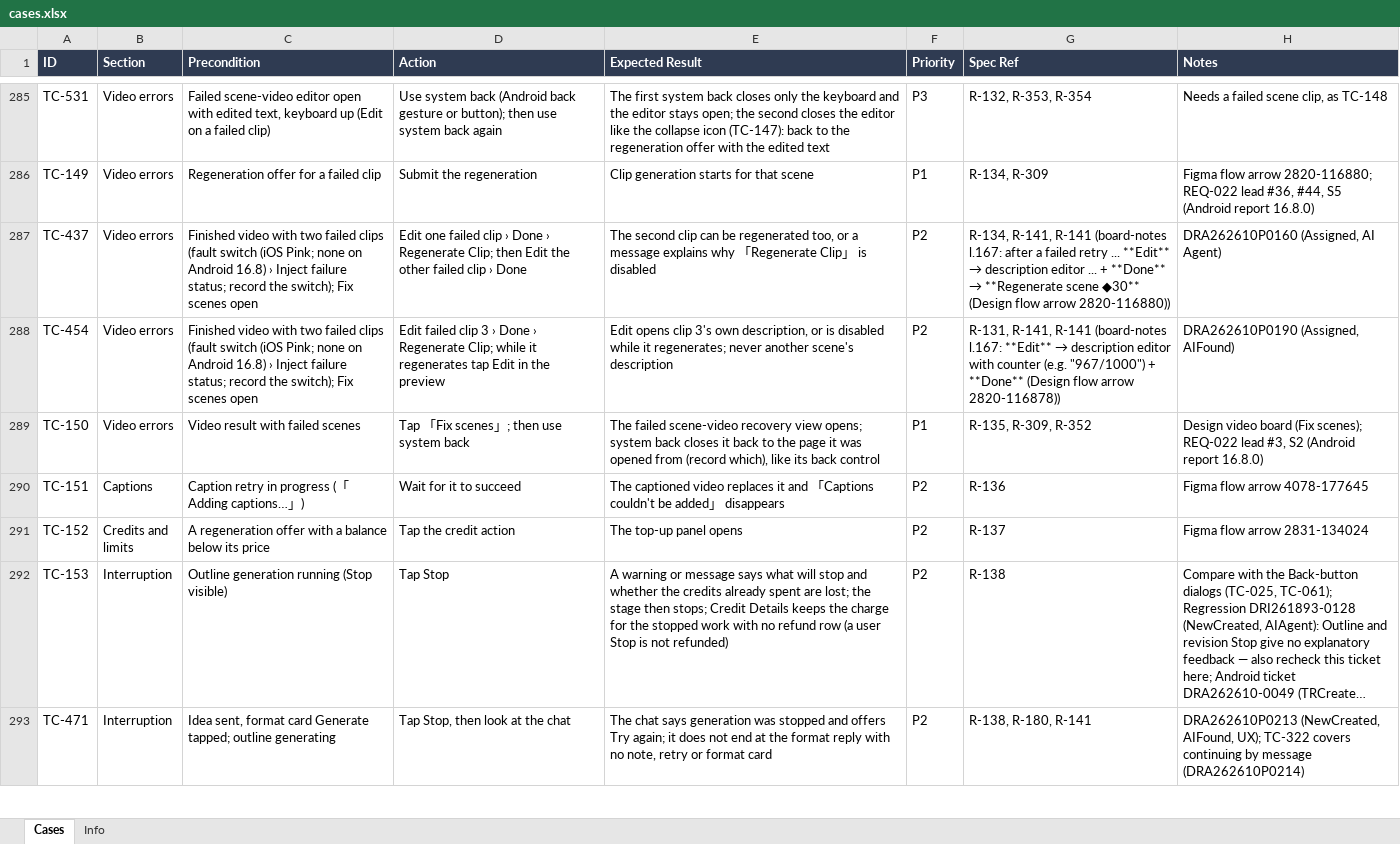
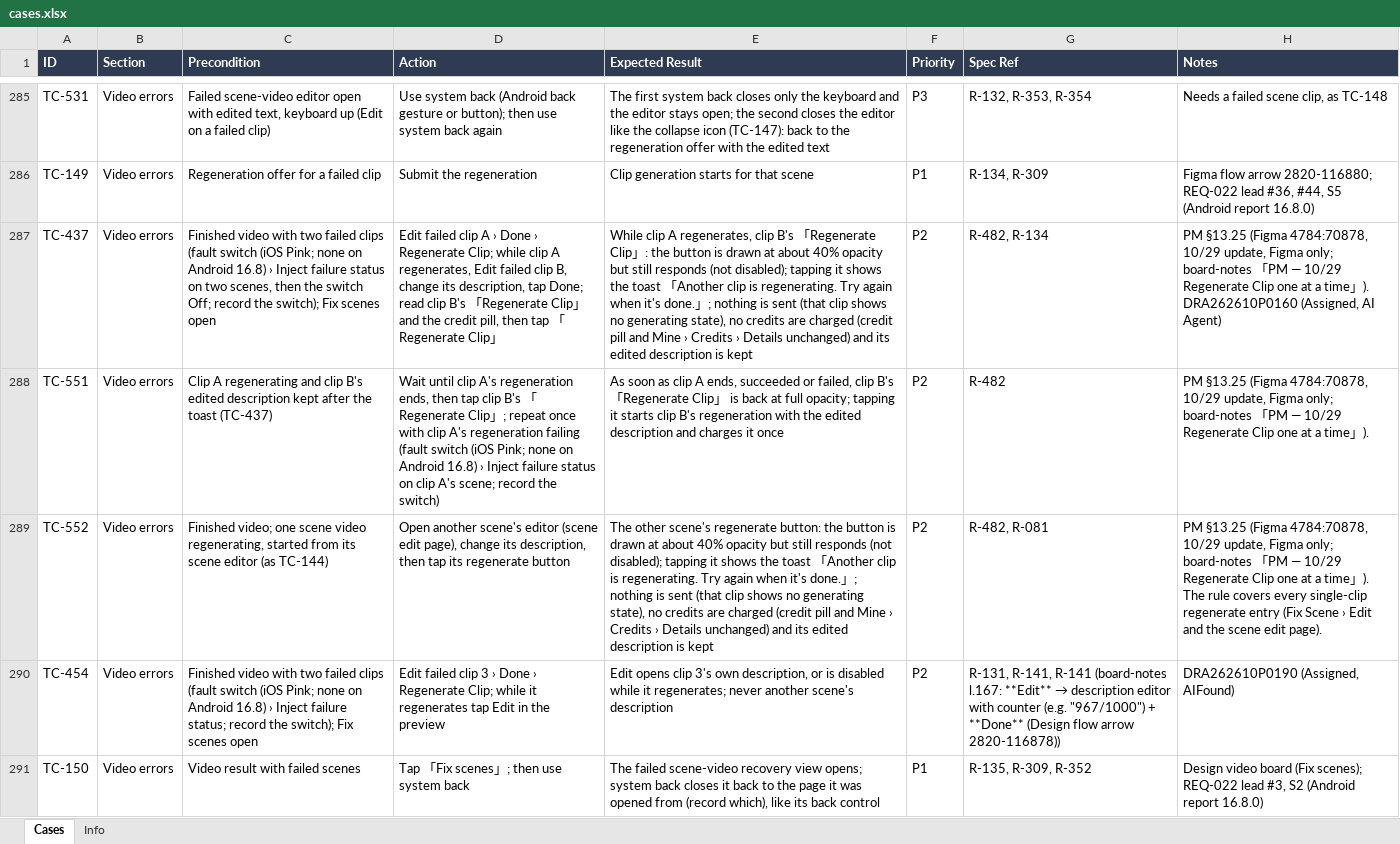
Before and after one commit to AllenCWChen-cl/spec-casebook, an Excel workbook: library/pdr/ai-mini-drama/android/cases.xlsx, sheet Cases, drawn as a sheet; only a part is shown, gaps mark what is left out; the shorter side is filled out with more unchanged rows; long unchanged cells end in …; values as stored, in another font and other column widths than the file's, no borders; the diff names each change by its address in the sheet, - before the commit and + after, or states it on an @@ line.

```diff
--- a/library/pdr/ai-mini-drama/android/cases.xlsx (sheet Cases)
+++ b/library/pdr/ai-mini-drama/android/cases.xlsx (sheet Cases)
-C287 (Precondition): …Inject failure status; record the…
+C287 (Precondition): …Inject failure status on two scenes, then the switch Off; record the…
-D287 (Action): Edit one failed clip › Done › Regenerate Clip; then Edit the other failed clip › Done
+D287 (Action): Edit failed clip A › Done › Regenerate Clip; while clip A regenerates, Edit failed clip B, change its description, tap Done; read clip B's 「Regenerate Clip」 and the credit pill, then tap 「Regenerate Clip」
-E287 (Expected Result): The second clip can be regenerated too, or a message explains why 「Regenerate Clip」 is disabled
+E287 (Expected Result): While clip A regenerates, clip B's 「Regenerate Clip」: the button is drawn at about 40% opacity but still responds (not disabled); tapping it shows the toast 「Another clip is regenerating. Try again when it's done.」; nothing is sent (that clip shows no generating state), no credits are charged (credit pill and Mine › Credits › Details unchanged) and its edited description is kept
@@ G287 (Spec Ref): R-134, R-141, R-141 (board-notes l.167: after a failed retry ... **Edit** → description editor ... + **Done** → **Regenerate scene ◆30** (Design flow arrow 2820-116880)) → R-482, R-134 @@
-H287 (Notes): DRA262610P0160 (Assigned,…
+H287 (Notes): PM §13.25 (Figma 4784:70878, 10/29 update, Figma only; board-notes 「PM — 10/29 Regenerate Clip one at a time」). DRA262610P0160 (Assigned,…
+row 288: TC-551 | Video errors | Clip A regenerating and clip B's edited description kept after the toast (TC-437) | Wait until clip A's regeneration ends, then tap clip B's 「Regenerate Clip」; repeat once with clip A's regeneration failing (fault switch (iOS Pink; none on Android 16.8) › Inject failure status on clip A's scene; record the switch) | As soon as clip A ends, succeeded or failed, clip B's 「Regenerate Clip」 is back at full opacity; tapping it starts clip B's regeneration with the edited description and charges it once | P2 | R-482 | PM §13.25 (Figma 4784:70878, 10/29 update, Figma only; board-notes 「PM — 10/29 Regenerate Clip one at a time」).
+row 289: TC-552 | Video errors | Finished video; one scene video regenerating, started from its scene editor (as TC-144) | Open another scene's editor (scene edit page), change its description, then tap its regenerate button | The other scene's regenerate button: the button is drawn at about 40% opacity but still responds (not disabled); tapping it shows the toast 「Another clip is regenerating. Try again when it's done.」; nothing is sent (that clip shows no generating state), no credits are charged (credit pill and Mine › Credits › Details unchanged) and its edited description is kept | P2 | R-482, R-081 | PM §13.25 (Figma 4784:70878, 10/29 update, Figma only; board-notes 「PM — 10/29 Regenerate Clip one at a time」). The rule covers every single-clip regenerate entry (Fix Scene › Edit and the scene edit page).
```
Also changed, not shown: sheet Info, library/pdr/ai-mini-drama/ios/cases.xlsx, 50 other files.
